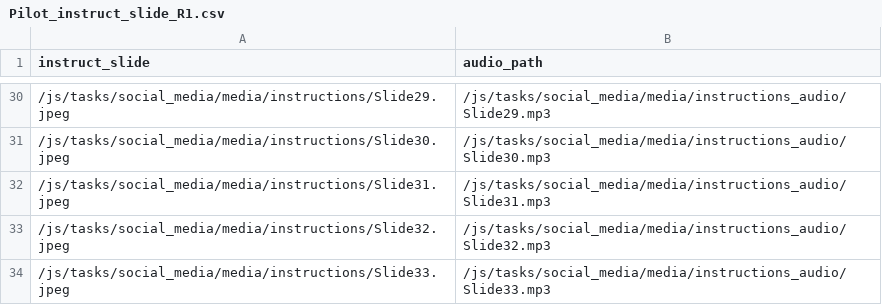
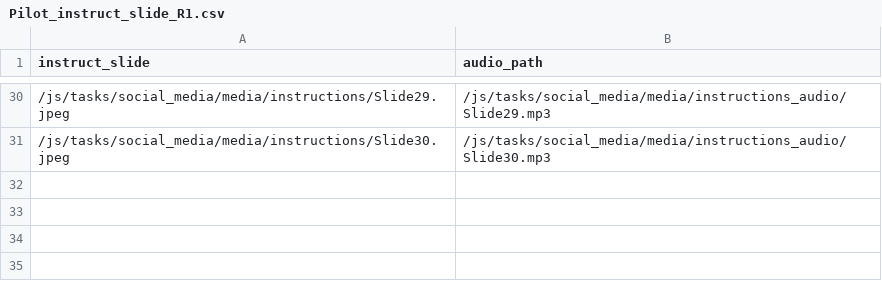
Before and after one commit to laureate-institute-for-brain-research/StimToolOnline, a CSV file: public/js/tasks/social_media/media/Pilot_instruct_slide_R1.csv, drawn as a sheet; only a part is shown, gaps mark what is left out; the diff names each change by its address in the sheet, - before the commit and + after, or states it on an @@ line.

Commit message:
#19

```diff
--- a/public/js/tasks/social_media/media/Pilot_instruct_slide_R1.csv
+++ b/public/js/tasks/social_media/media/Pilot_instruct_slide_R1.csv
-row 32: /js/tasks/social_media/media/instructions/Slide31.jpeg | /js/tasks/social_media/media/instructions_audio/Slide31.mp3
-row 33: /js/tasks/social_media/media/instructions/Slide32.jpeg | /js/tasks/social_media/media/instructions_audio/Slide32.mp3
-row 34: /js/tasks/social_media/media/instructions/Slide33.jpeg | /js/tasks/social_media/media/instructions_audio/Slide33.mp3
```
